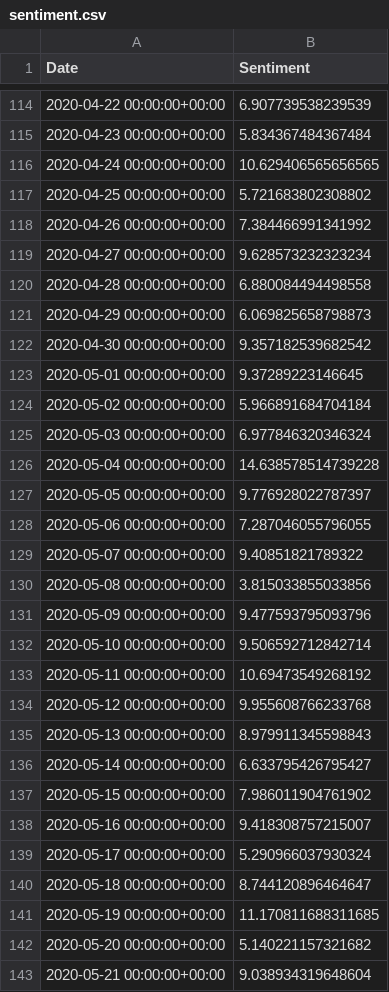
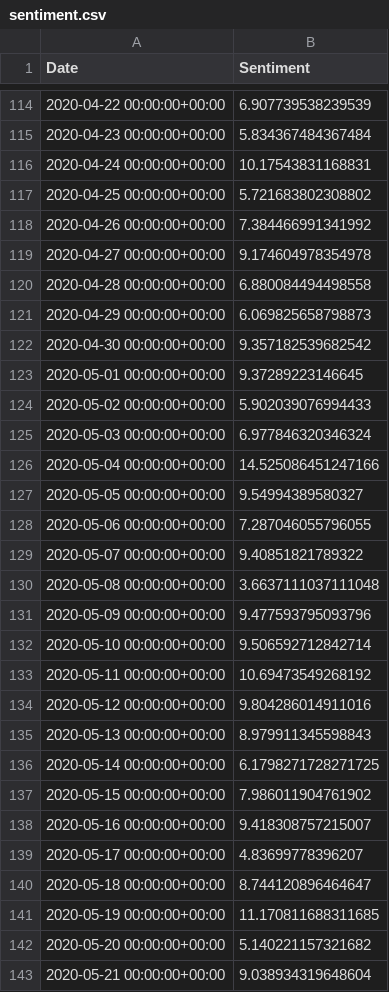
Before and after one commit to AntoineMkr/PythonNLPBitcoin, a CSV file: tweets3/sentiment.csv, drawn as a sheet; only a part is shown, gaps mark what is left out; the diff covers the shown part only.

```diff
--- a/tweets3/sentiment.csv
+++ b/tweets3/sentiment.csv
@@ -115,6 +115,6 @@ Date,Sentiment
 2020-04-23 00:00:00+00:00,5.834367484367484
-2020-04-24 00:00:00+00:00,10.629406565656565
+2020-04-24 00:00:00+00:00,10.17543831168831
 2020-04-25 00:00:00+00:00,5.721683802308802
 2020-04-26 00:00:00+00:00,7.384466991341992
-2020-04-27 00:00:00+00:00,9.628573232323234
+2020-04-27 00:00:00+00:00,9.174604978354978
 2020-04-28 00:00:00+00:00,6.880084494498558
@@ -123,9 +123,9 @@ Date,Sentiment
 2020-05-01 00:00:00+00:00,9.37289223146645
-2020-05-02 00:00:00+00:00,5.966891684704184
+2020-05-02 00:00:00+00:00,5.902039076994433
 2020-05-03 00:00:00+00:00,6.977846320346324
-2020-05-04 00:00:00+00:00,14.638578514739228
-2020-05-05 00:00:00+00:00,9.776928022787397
+2020-05-04 00:00:00+00:00,14.525086451247166
+2020-05-05 00:00:00+00:00,9.54994389580327
 2020-05-06 00:00:00+00:00,7.287046055796055
 2020-05-07 00:00:00+00:00,9.40851821789322
-2020-05-08 00:00:00+00:00,3.815033855033856
+2020-05-08 00:00:00+00:00,3.6637111037111048
 2020-05-09 00:00:00+00:00,9.477593795093796
@@ -133,8 +133,8 @@ Date,Sentiment
 2020-05-11 00:00:00+00:00,10.69473549268192
-2020-05-12 00:00:00+00:00,9.955608766233768
+2020-05-12 00:00:00+00:00,9.804286014911016
 2020-05-13 00:00:00+00:00,8.979911345598843
-2020-05-14 00:00:00+00:00,6.633795426795427
+2020-05-14 00:00:00+00:00,6.1798271728271725
 2020-05-15 00:00:00+00:00,7.986011904761902
 2020-05-16 00:00:00+00:00,9.418308757215007
-2020-05-17 00:00:00+00:00,5.290966037930324
+2020-05-17 00:00:00+00:00,4.83699778396207
 2020-05-18 00:00:00+00:00,8.744120896464647
```
Also changed, not shown: 51 edited cells elsewhere in this file, 5 other files.
